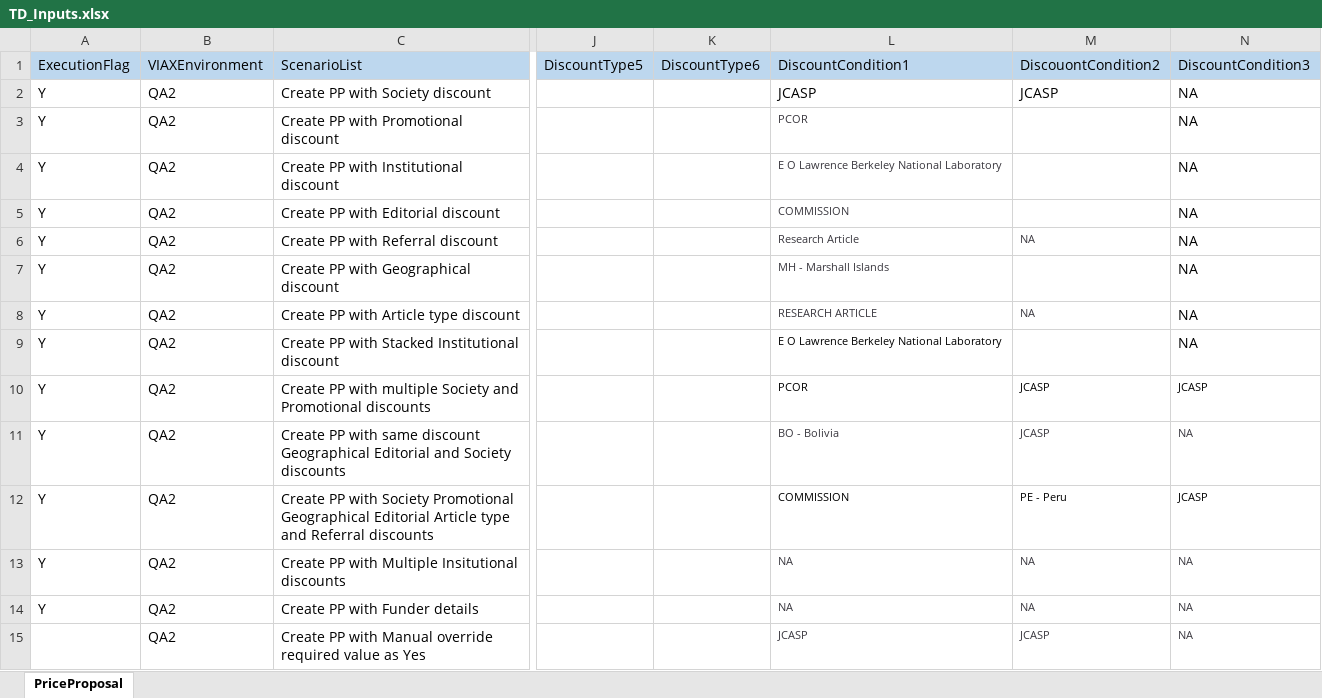
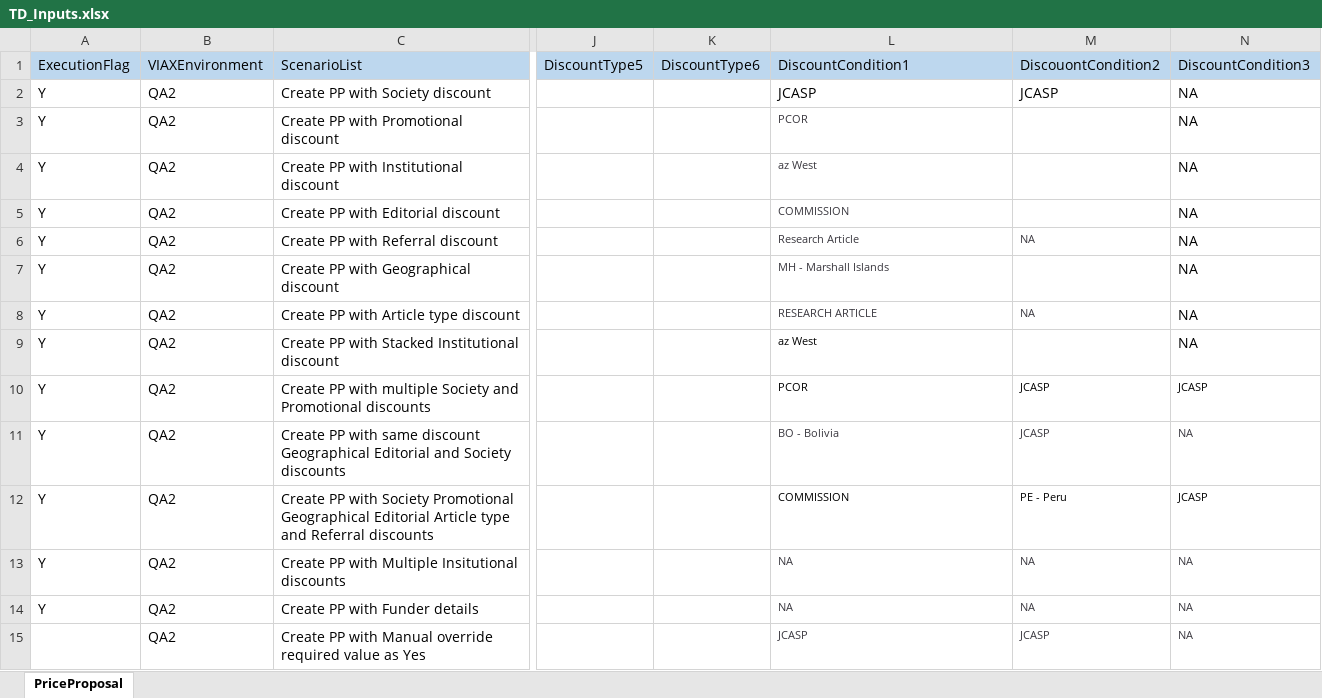
Before and after one commit to DeepanRajChinnasamy/SAP-Test-Automation, an Excel workbook: UploadExcel/TD_Inputs.xlsx, sheet PriceProposal, drawn as a sheet; only a part is shown, gaps mark what is left out; values as stored, in another font and other column widths than the file's, no borders; the diff names each change by its address in the sheet, - before the commit and + after, or states it on an @@ line.

Commit message:
Add files via upload

```diff
--- a/UploadExcel/TD_Inputs.xlsx (sheet PriceProposal)
+++ b/UploadExcel/TD_Inputs.xlsx (sheet PriceProposal)
-L4: E O Lawrence Berkeley National Laboratory
+L4: az West
-L9: E O Lawrence Berkeley National Laboratory
+L9: az West
```
